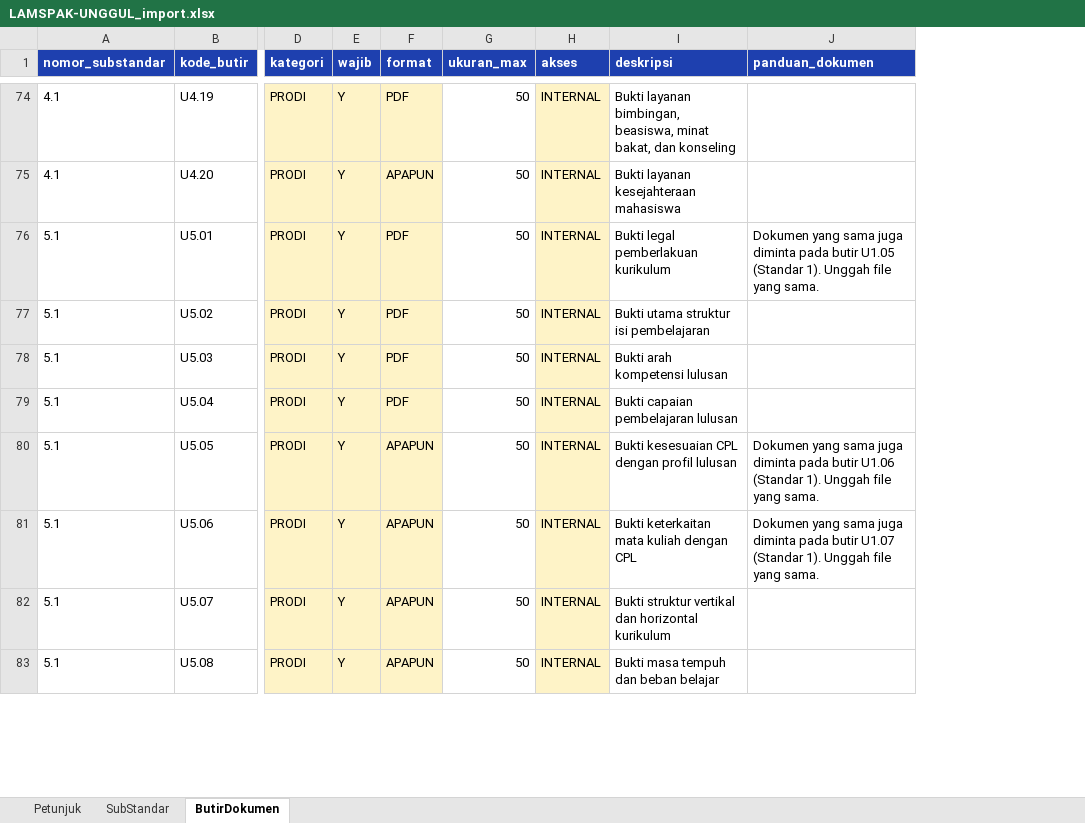
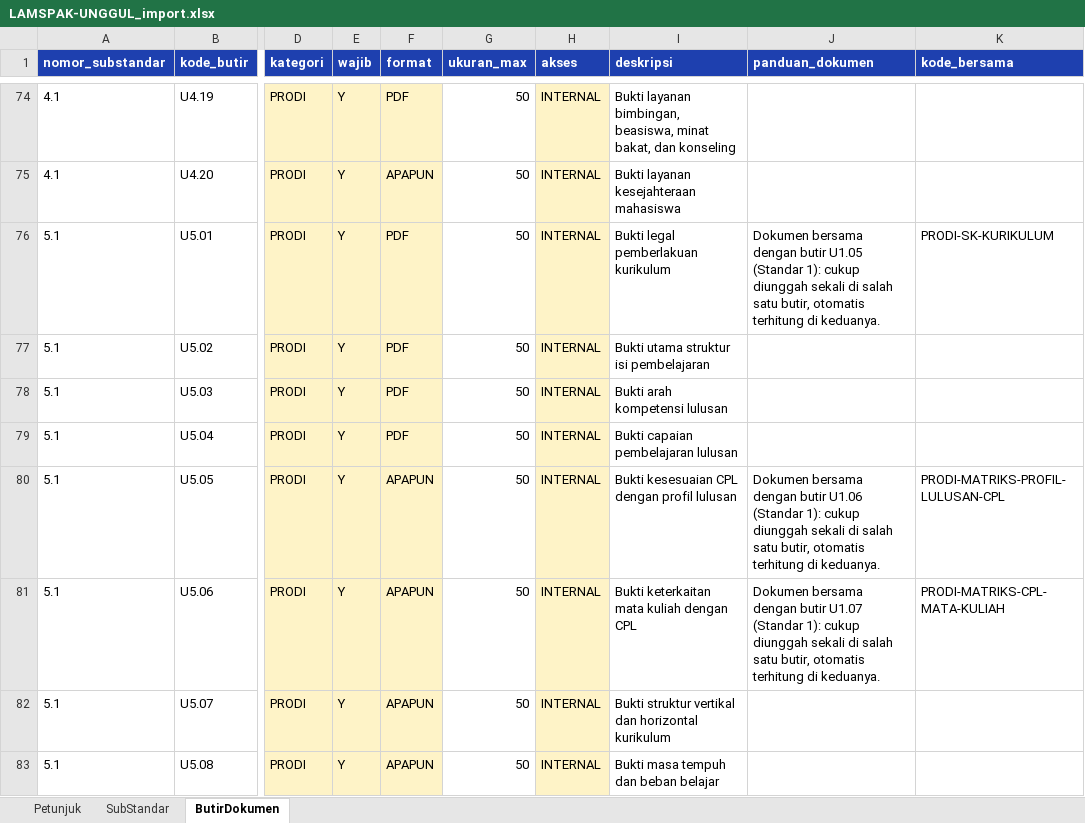
Before and after one commit to unisan-gtlo/akreditasi, an Excel workbook: master_akreditasi/data/LAMSPAK-UNGGUL_import.xlsx, sheet ButirDokumen, drawn as a sheet; only a part is shown, gaps mark what is left out; values as stored, in another font and other column widths than the file's, no borders; the diff covers the shown part only; the diff names each change by its address in the sheet, - before the commit and + after, or states it on an @@ line.

```diff
--- a/master_akreditasi/data/LAMSPAK-UNGGUL_import.xlsx (sheet ButirDokumen)
+++ b/master_akreditasi/data/LAMSPAK-UNGGUL_import.xlsx (sheet ButirDokumen)
+column K (kode_bersama), rows 76-81: PRODI-SK-KURIKULUM |  |  |  | PRODI-MATRIKS-PROFIL-LULUSAN-CPL | PRODI-MATRIKS-CPL-MATA-KULIAH
-J76 (panduan_dokumen): Dokumen yang sama juga diminta pada butir U1.05 (Standar 1). Unggah file yang sama.
+J76 (panduan_dokumen): Dokumen bersama dengan butir U1.05 (Standar 1): cukup diunggah sekali di salah satu butir, otomatis terhitung di keduanya.
-J80 (panduan_dokumen): Dokumen yang sama juga diminta pada butir U1.06 (Standar 1). Unggah file yang sama.
+J80 (panduan_dokumen): Dokumen bersama dengan butir U1.06 (Standar 1): cukup diunggah sekali di salah satu butir, otomatis terhitung di keduanya.
-J81 (panduan_dokumen): Dokumen yang sama juga diminta pada butir U1.07 (Standar 1). Unggah file yang sama.
+J81 (panduan_dokumen): Dokumen bersama dengan butir U1.07 (Standar 1): cukup diunggah sekali di salah satu butir, otomatis terhitung di keduanya.
```
Also changed, not shown: 9 edited cells elsewhere in this sheet, sheet Petunjuk, 16 other files.
